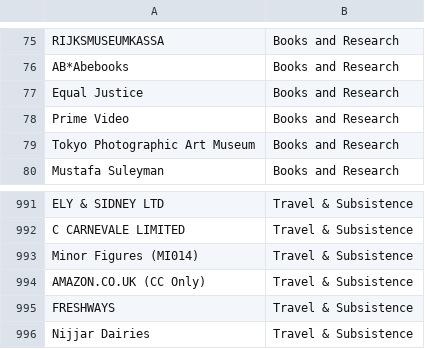
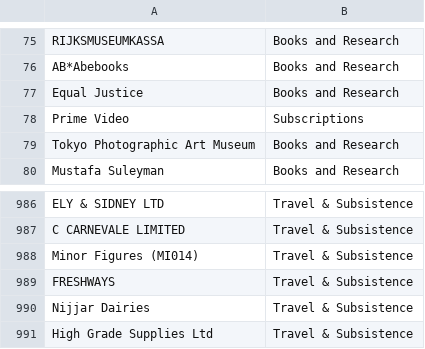
Before and after one commit to RakhinAmin/SopHR, a CSV file: bank-statement-categoriser/rules_accounting.csv, drawn as a sheet; only a part is shown, gaps mark what is left out; the shorter side is filled out with more unchanged rows; the diff covers the shown part only.

```diff
--- a/bank-statement-categoriser/rules_accounting.csv
+++ b/bank-statement-categoriser/rules_accounting.csv
@@ -77,3 +77,3 @@ AB*Abebooks,Books and Research
 Equal Justice,Books and Research
-Prime Video,Books and Research
+Prime Video,Subscriptions
 Tokyo Photographic Art Museum,Books and Research
@@ -993,3 +988,2 @@ C CARNEVALE LIMITED,Travel & Subsistence
 Minor Figures (MI014),Travel & Subsistence
-AMAZON.CO.UK (CC Only),Travel & Subsistence
 FRESHWAYS,Travel & Subsistence
```
Also changed, not shown: 7 removed rows and 26 edited cells elsewhere in this file, 5 other files.
